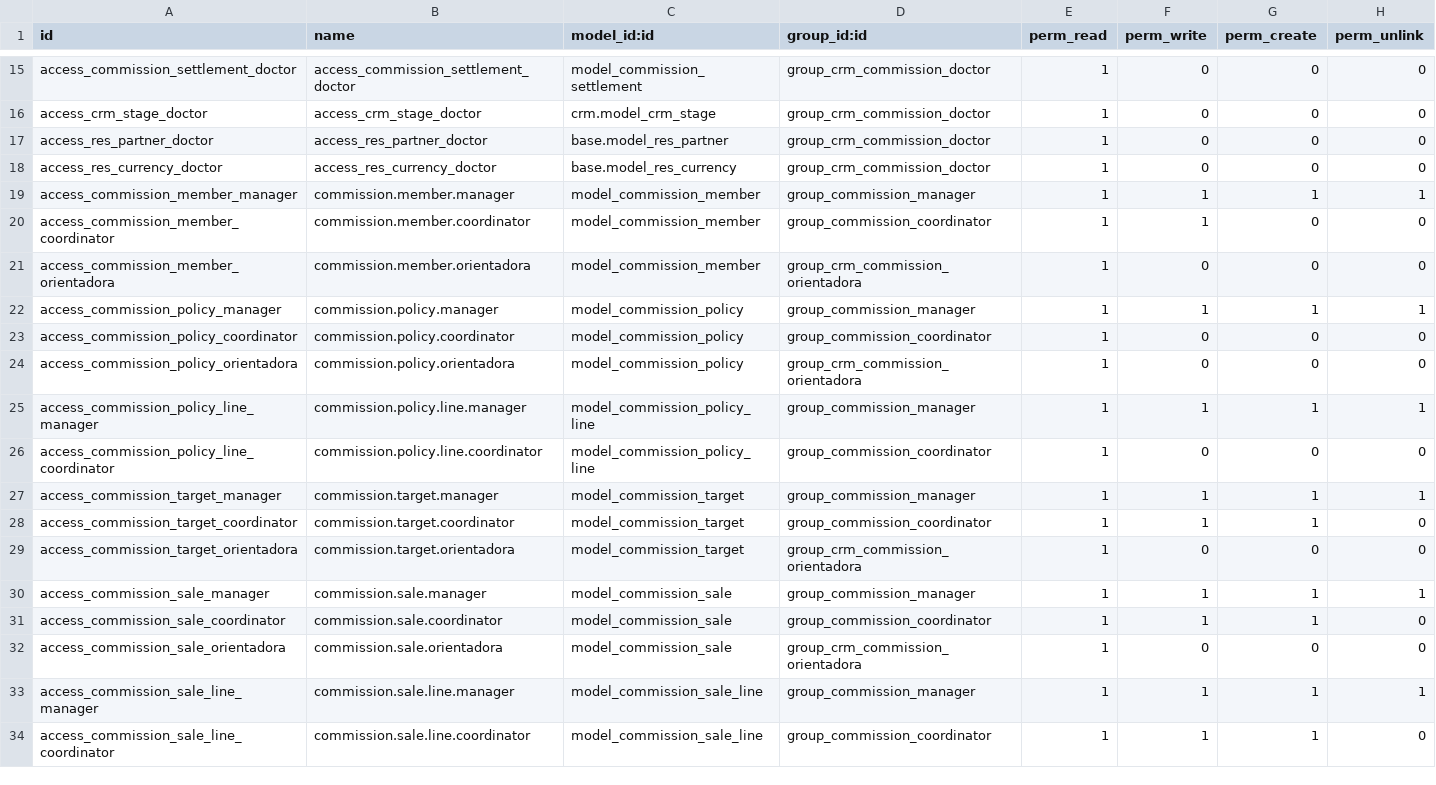
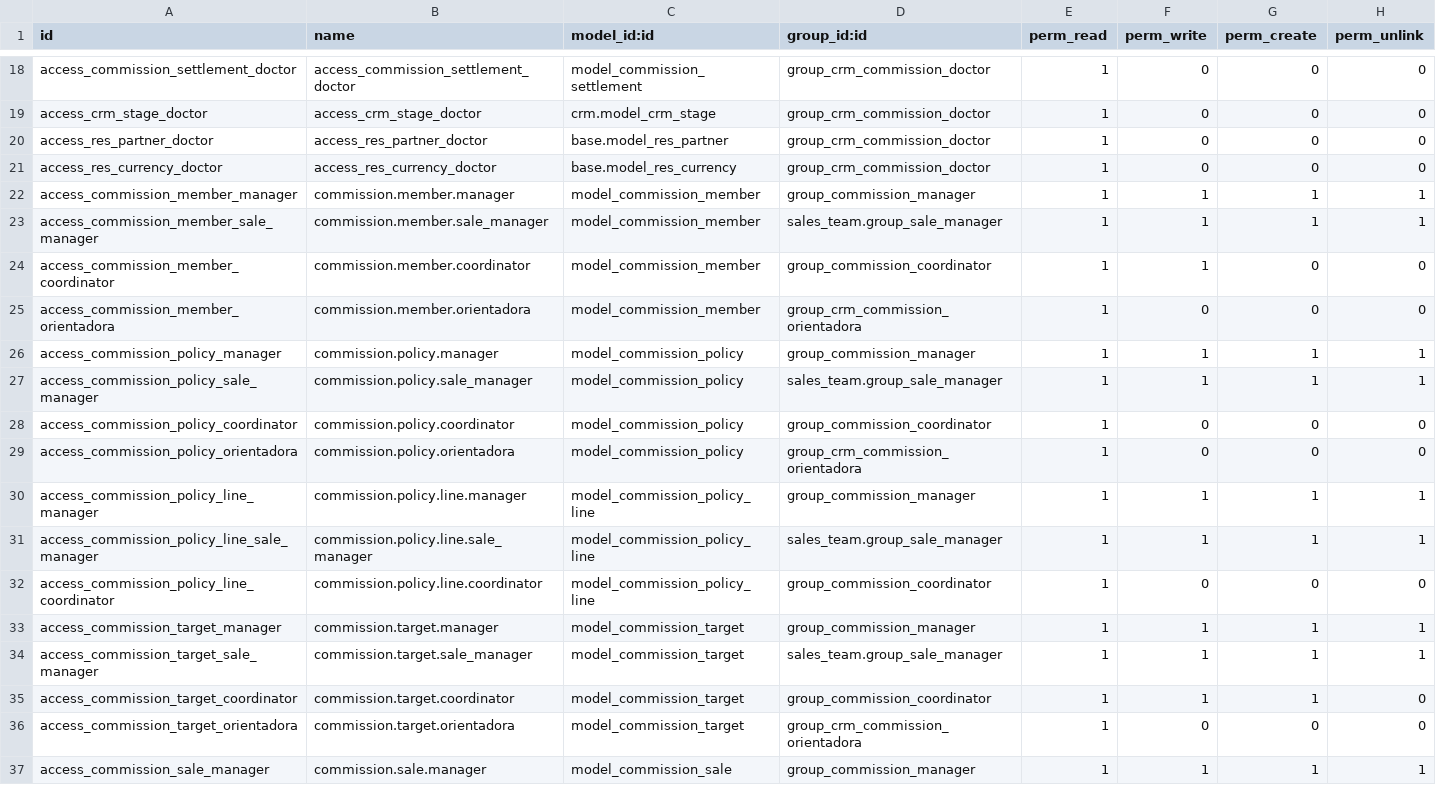
Before and after one commit to MadooIT-Solutions/crm-iomr, a CSV file: crm_commissions/security/ir.model.access.csv, drawn as a sheet; only a part is shown, gaps mark what is left out; the shorter side is filled out with more unchanged rows; the diff covers the shown part only.

Commit message:
[fix]Ajuste visualização admins de venda.

```diff
--- a/crm_commissions/security/ir.model.access.csv
+++ b/crm_commissions/security/ir.model.access.csv
@@ -19,2 +22,3 @@ access_res_currency_doctor,access_res_currency_doctor,base.model_res_currency,gr
 access_commission_member_manager,commission.member.manager,model_commission_member,group_commission_manager,1,1,1,1
+access_commission_member_sale_manager,commission.member.sale_manager,model_commission_member,sales_team.group_sale_manager,1,1,1,1
 access_commission_member_coordinator,commission.member.coordinator,model_commission_member,group_commission_coordinator,1,1,0,0
@@ -22,2 +26,3 @@ access_commission_member_orientadora,commission.member.orientadora,model_commiss
 access_commission_policy_manager,commission.policy.manager,model_commission_policy,group_commission_manager,1,1,1,1
+access_commission_policy_sale_manager,commission.policy.sale_manager,model_commission_policy,sales_team.group_sale_manager,1,1,1,1
 access_commission_policy_coordinator,commission.policy.coordinator,model_commission_policy,group_commission_coordinator,1,0,0,0
@@ -25,4 +30,6 @@ access_commission_policy_orientadora,commission.policy.orientadora,model_commiss
 access_commission_policy_line_manager,commission.policy.line.manager,model_commission_policy_line,group_commission_manager,1,1,1,1
+access_commission_policy_line_sale_manager,commission.policy.line.sale_manager,model_commission_policy_line,sales_team.group_sale_manager,1,1,1,1
 access_commission_policy_line_coordinator,commission.policy.line.coordinator,model_commission_policy_line,group_commission_coordinator,1,0,0,0
 access_commission_target_manager,commission.target.manager,model_commission_target,group_commission_manager,1,1,1,1
+access_commission_target_sale_manager,commission.target.sale_manager,model_commission_target,sales_team.group_sale_manager,1,1,1,1
 access_commission_target_coordinator,commission.target.coordinator,model_commission_target,group_commission_coordinator,1,1,1,0
```
Also changed, not shown: 20 added rows elsewhere in this file.
